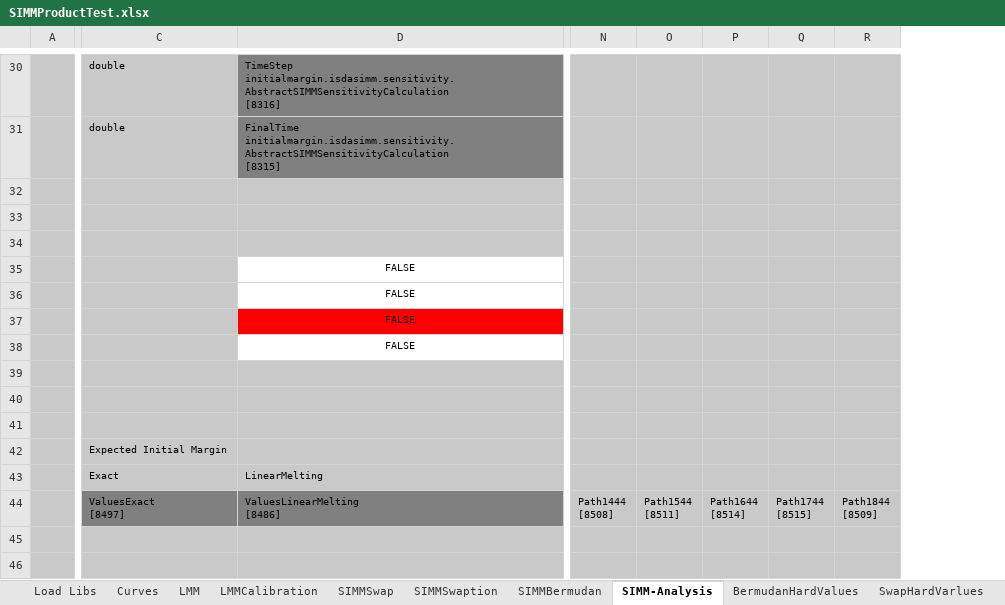
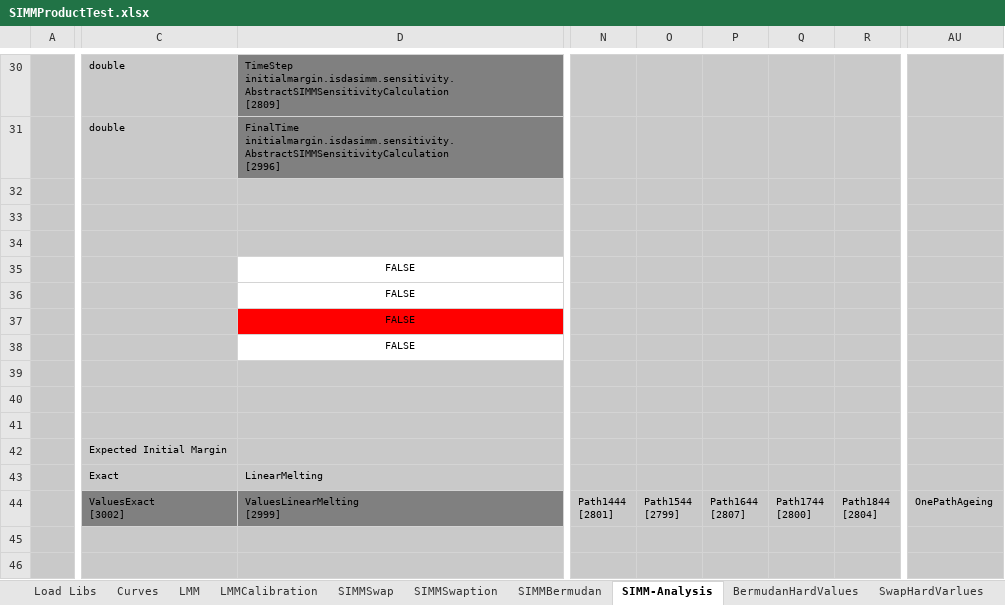
Before and after one commit to NaserVi/ForwardInitialMargin, an Excel workbook: SIMMProductTest.xlsx, sheet SIMM-Analysis, drawn as a sheet; only a part is shown, gaps mark what is left out; values as stored, in another font and other column widths than the file's, no borders; charts and pictures not drawn; removed rows and columns are numbered as before the commit, all else as after; ↵ is a line break in a cell; the diff covers the shown part only; the diff names each change by its address in the sheet, - before the commit and + after, or states it on an @@ line.

Commit message:
Added LMM Calibration and One-Path-Product-Ageing + minor Improvements

```diff
--- a/SIMMProductTest.xlsx (sheet SIMM-Analysis)
+++ b/SIMMProductTest.xlsx (sheet SIMM-Analysis)
-column N, row 44: Path1444 ↵ [8508]
-column O, row 44: Path1544 ↵ [8511]
-column P, row 44: Path1644 ↵ [8514]
-column Q, row 44: Path1744 ↵ [8515]
-column R, row 44: Path1844 ↵ [8509]
+column N, row 44: Path1444 ↵ [2801]
+column O, row 44: Path1544 ↵ [2799]
+column P, row 44: Path1644 ↵ [2807]
+column Q, row 44: Path1744 ↵ [2800]
+column R, row 44: Path1844 ↵ [2804]
+column AU, row 44: OnePathAgeing
-D30: TimeStep initialmargin.isdasimm.sensitivity.AbstractSIMMSensitivityCalculation ↵ [8316]
+D30: TimeStep initialmargin.isdasimm.sensitivity.AbstractSIMMSensitivityCalculation ↵ [2809]
-D31: FinalTime initialmargin.isdasimm.sensitivity.AbstractSIMMSensitivityCalculation ↵ [8315]
+D31: FinalTime initialmargin.isdasimm.sensitivity.AbstractSIMMSensitivityCalculation ↵ [2996]
-C44: ValuesExact ↵ [8497]
+C44: ValuesExact ↵ [3002]
-D44: ValuesLinearMelting ↵ [8486]
+D44: ValuesLinearMelting ↵ [2999]
```
Also changed, not shown: 21 edited cells elsewhere in this sheet, sheet LMMCalibration, sheet LMM, sheet SIMMBermudan, sheet Curves, sheet SIMMSwaption, sheet SIMMSwap, 1 more sheet, charts or pictures.
